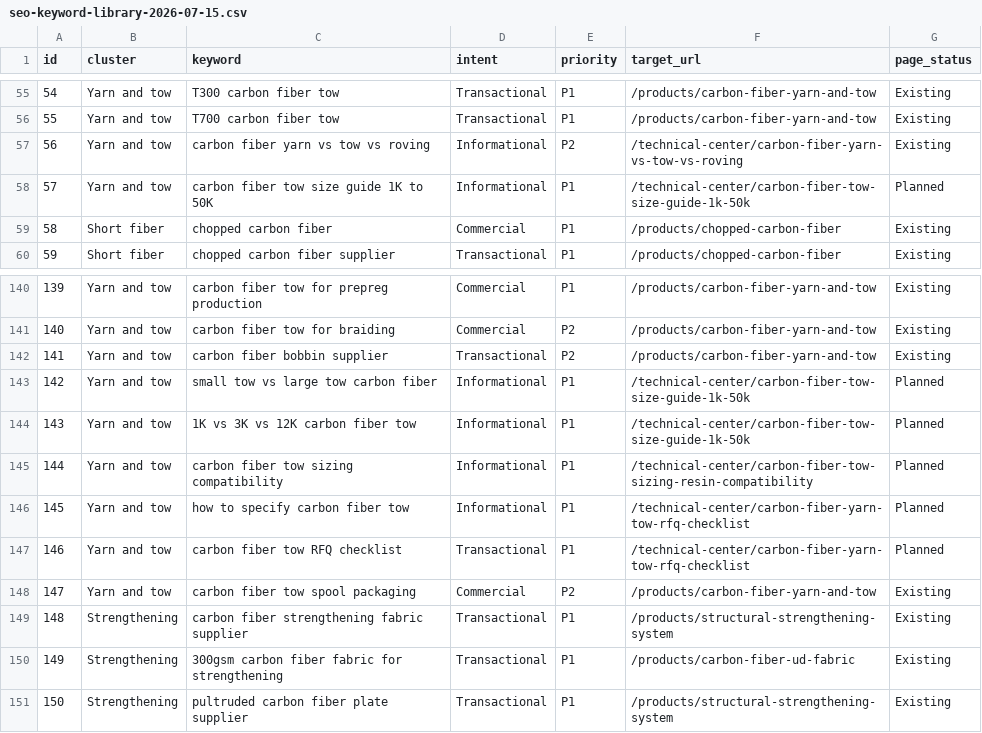
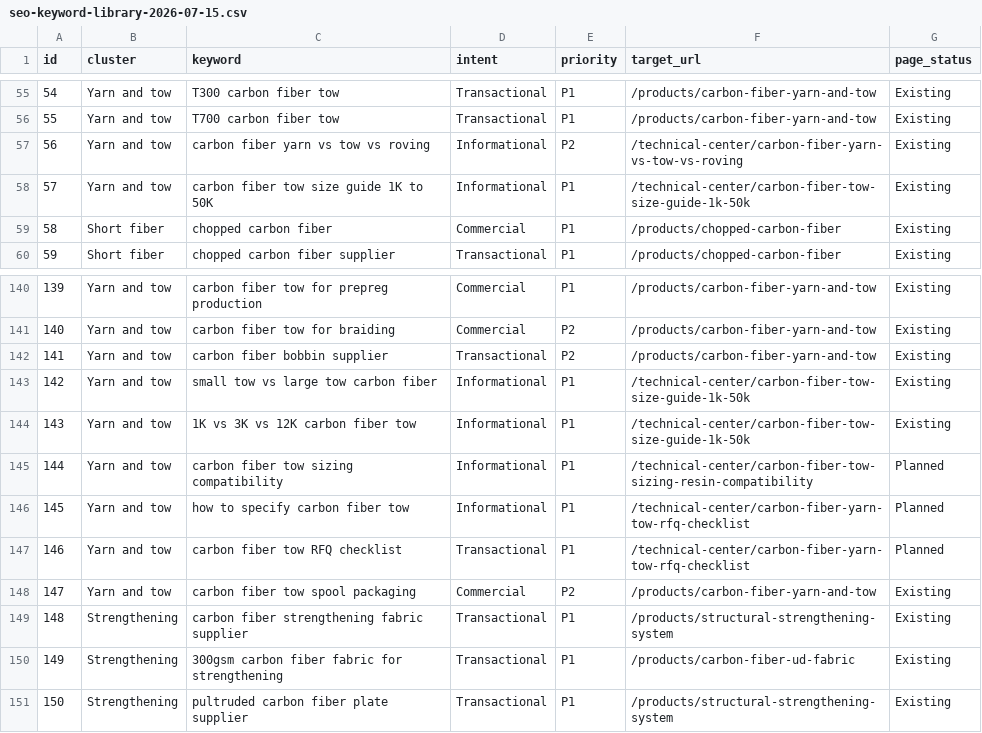
Before and after one commit to zhengdancarbon-dot/ourfrphome-website, a CSV file: docs/seo-keyword-library-2026-07-15.csv, drawn as a sheet; only a part is shown, gaps mark what is left out.

```diff
--- a/docs/seo-keyword-library-2026-07-15.csv
+++ b/docs/seo-keyword-library-2026-07-15.csv
@@ -57,3 +57,3 @@ id,cluster,keyword,intent,priority,target_url,page_status
 56,Yarn and tow,carbon fiber yarn vs tow vs roving,Informational,P2,/technical-center/carbon-fiber-yarn-vs-tow-vs-roving,Existing
-57,Yarn and tow,carbon fiber tow size guide 1K to 50K,Informational,P1,/technical-center/carbon-fiber-tow-size-guide-1k-50k,Planned
+57,Yarn and tow,carbon fiber tow size guide 1K to 50K,Informational,P1,/technical-center/carbon-fiber-tow-size-guide-1k-50k,Existing
 58,Short fiber,chopped carbon fiber,Commercial,P1,/products/chopped-carbon-fiber,Existing
@@ -142,4 +142,4 @@ id,cluster,keyword,intent,priority,target_url,page_status
 141,Yarn and tow,carbon fiber bobbin supplier,Transactional,P2,/products/carbon-fiber-yarn-and-tow,Existing
-142,Yarn and tow,small tow vs large tow carbon fiber,Informational,P1,/technical-center/carbon-fiber-tow-size-guide-1k-50k,Planned
-143,Yarn and tow,1K vs 3K vs 12K carbon fiber tow,Informational,P1,/technical-center/carbon-fiber-tow-size-guide-1k-50k,Planned
+142,Yarn and tow,small tow vs large tow carbon fiber,Informational,P1,/technical-center/carbon-fiber-tow-size-guide-1k-50k,Existing
+143,Yarn and tow,1K vs 3K vs 12K carbon fiber tow,Informational,P1,/technical-center/carbon-fiber-tow-size-guide-1k-50k,Existing
 144,Yarn and tow,carbon fiber tow sizing compatibility,Informational,P1,/technical-center/carbon-fiber-tow-sizing-resin-compatibility,Planned
```
Also changed, not shown: 2 other files.
